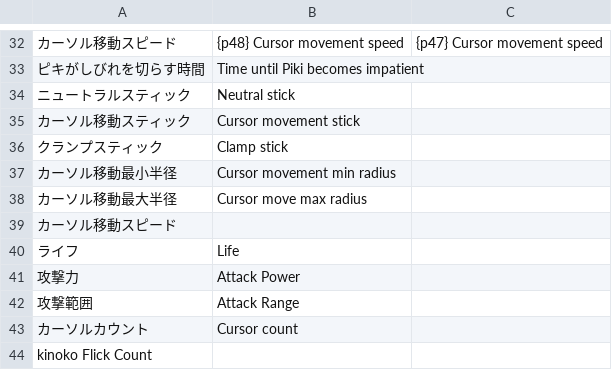
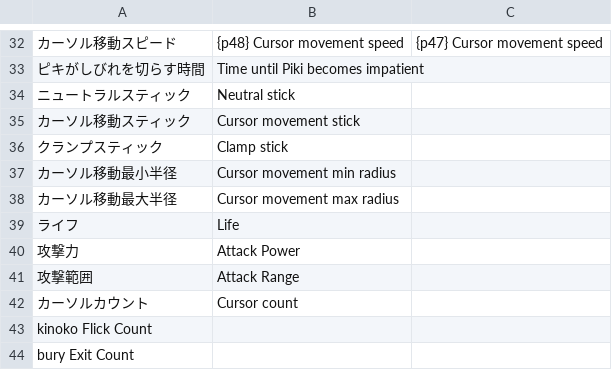
Before and after one commit to Minty-Meeo/piki-win32-i18n, a CSV file: eng/Navi Manager.csv, drawn as a sheet; only a part is shown, gaps mark what is left out; the shorter side is filled out with more unchanged rows.

Commit message:
Update Navi Manager.csv

```diff
--- a/eng/Navi Manager.csv
+++ b/eng/Navi Manager.csv
@@ -37,4 +37,3 @@
 "カーソル移動最小半径","Cursor movement min radius",
-"カーソル移動最大半径","Cursor move max radius",
-"カーソル移動スピード",,
+"カーソル移動最大半径","Cursor movement max radius",
 "ライフ","Life",
```
